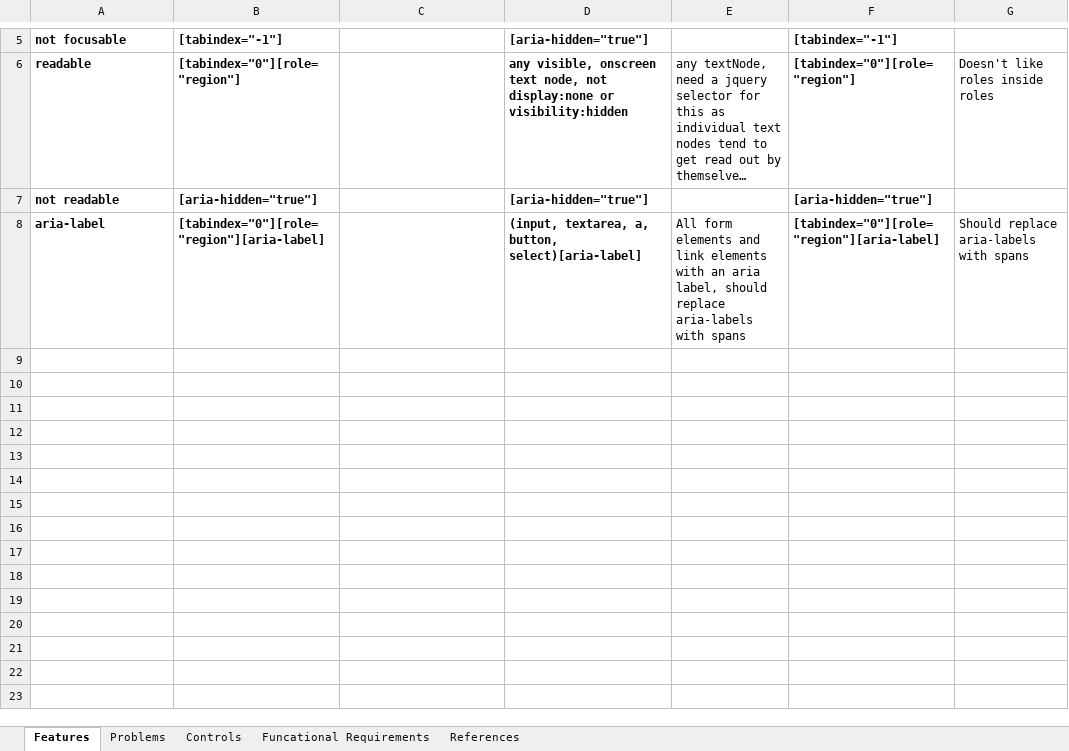
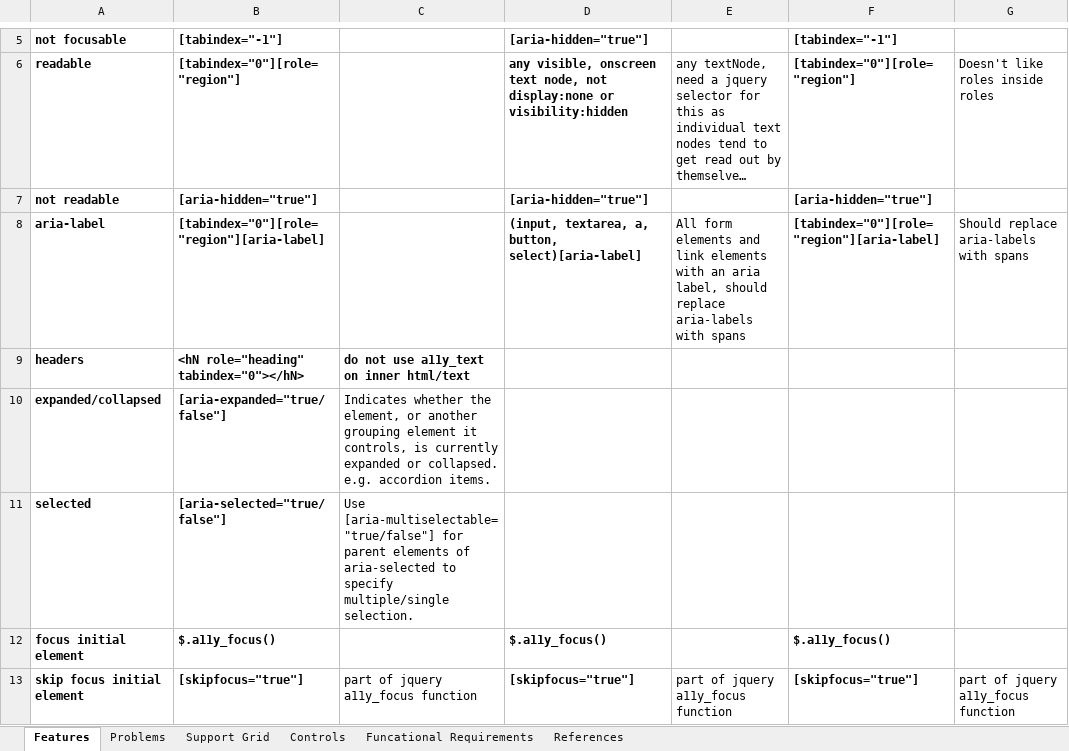
Before and after one commit to andrewhosgood/jquery.a11y, an Excel workbook: docs/Accessibility Implementation Specification.xlsx, sheet Features, drawn as a sheet; only a part is shown, gaps mark what is left out; long unchanged cells end in …; values as stored, in another font and other column widths than the file's, no borders; charts and pictures not drawn; the diff names each change by its address in the sheet, - before the commit and + after, or states it on an @@ line.

```diff
--- a/docs/Accessibility Implementation Specification.xlsx (sheet Features)
+++ b/docs/Accessibility Implementation Specification.xlsx (sheet Features)
+sheet tab: Support Grid
+row 9: headers | <hN role="heading" tabindex="0"></hN> | do not use a11y_text on inner html/text
+row 10: expanded/collapsed | [aria-expanded="true/false"] | Indicates whether the element, or another grouping element it controls, is currently expanded or collapsed. e.g. accordion items.
+row 11: selected | [aria-selected="true/false"] | Use [aria-multiselectable="true/false"] for parent elements of aria-selected to specify multiple/single selection.
+row 12: focus initial element | $.a11y_focus() |  | $.a11y_focus() |  | $.a11y_focus()
+row 13: skip focus initial element | [skipfocus="true"] | part of jquery a11y_focus function | [skipfocus="true"] | part of jquery a11y_focus function | [skipfocus="true"] | part of jquery a11y_focus function
```
Also changed, not shown: sheet Problems, sheet References, sheet Controls, charts or pictures, 2 other files.
